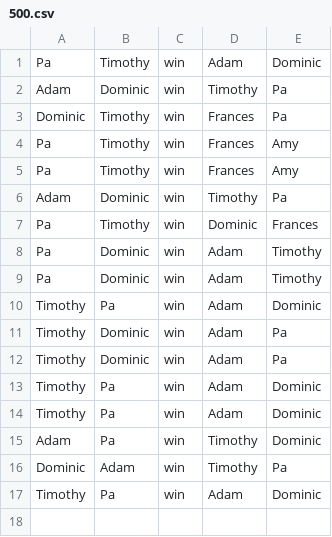
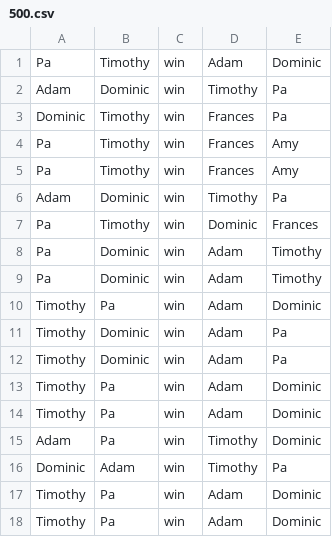
Before and after one commit to timgurto/Elo, a CSV file: 500.csv, drawn as a sheet; the diff names each change by its address in the sheet, - before the commit and + after, or states it on an @@ line.

```diff
--- a/500.csv
+++ b/500.csv
+row 18: Timothy | Pa | win | Adam | Dominic
```
Also changed, not shown: 4 other files.
